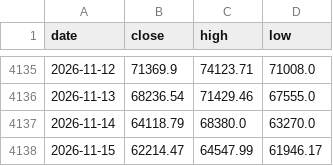
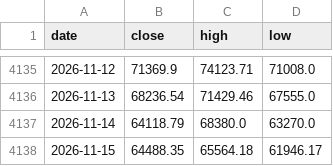
Before and after one commit to soohucn-gif/macro5-dashboard, a CSV file: data/bitcoin.csv, drawn as a sheet; only a part is shown, gaps mark what is left out.

```diff
--- a/data/bitcoin.csv
+++ b/data/bitcoin.csv
@@ -4137,2 +4137,2 @@ date,close,high,low
 2026-11-14,64118.79,68380.0,63270.0
-2026-11-15,62214.47,64547.99,61946.17
+2026-11-15,64488.35,65564.18,61946.17
```
Also changed, not shown: 5 other files.
